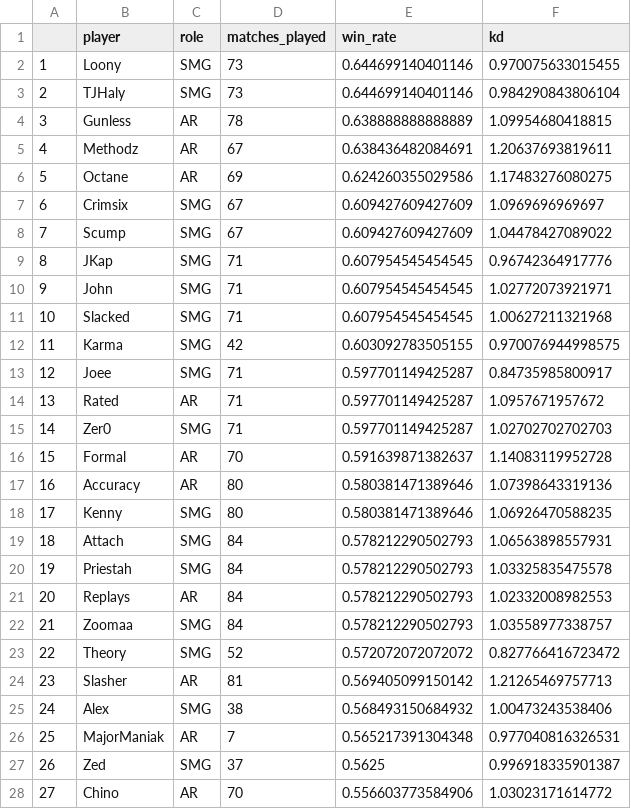
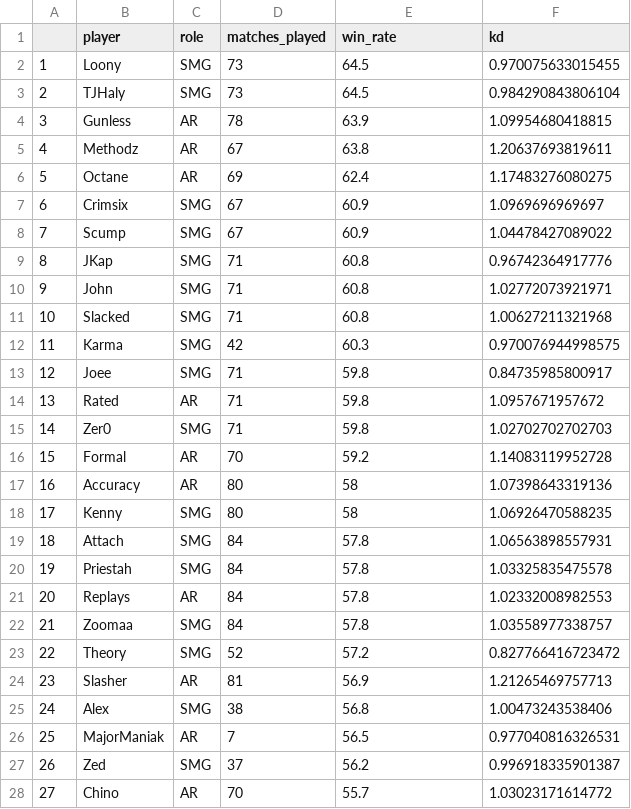
Before and after one commit to KeilanKenny/CWL-Player-Analysis, a CSV file: data/curated/2018_season_data_player.csv, drawn as a sheet; only a part is shown; the diff covers the shown part only.

Commit message:
Fixed win rate format

```diff
--- a/data/curated/2018_season_data_player.csv
+++ b/data/curated/2018_season_data_player.csv
@@ -1,28 +1,28 @@
 "","player","role","matches_played","win_rate","kd"
-"1","Loony","SMG",73,0.644699140401146,0.970075633015455
-"2","TJHaly","SMG",73,0.644699140401146,0.984290843806104
-"3","Gunless","AR",78,0.638888888888889,1.09954680418815
-"4","Methodz","AR",67,0.638436482084691,1.20637693819611
-"5","Octane","AR",69,0.624260355029586,1.17483276080275
-"6","Crimsix","SMG",67,0.609427609427609,1.0969696969697
-"7","Scump","SMG",67,0.609427609427609,1.04478427089022
-"8","JKap","SMG",71,0.607954545454545,0.96742364917776
-"9","John","SMG",71,0.607954545454545,1.02772073921971
-"10","Slacked","SMG",71,0.607954545454545,1.00627211321968
-"11","Karma","SMG",42,0.603092783505155,0.970076944998575
-"12","Joee","SMG",71,0.597701149425287,0.84735985800917
-"13","Rated","AR",71,0.597701149425287,1.0957671957672
-"14","Zer0","SMG",71,0.597701149425287,1.02702702702703
-"15","Formal","AR",70,0.591639871382637,1.14083119952728
-"16","Accuracy","AR",80,0.580381471389646,1.07398643319136
-"17","Kenny","SMG",80,0.580381471389646,1.06926470588235
-"18","Attach","SMG",84,0.578212290502793,1.06563898557931
-"19","Priestah","SMG",84,0.578212290502793,1.03325835475578
-"20","Replays","AR",84,0.578212290502793,1.02332008982553
-"21","Zoomaa","SMG",84,0.578212290502793,1.03558977338757
-"22","Theory","SMG",52,0.572072072072072,0.827766416723472
-"23","Slasher","AR",81,0.569405099150142,1.21265469757713
-"24","Alex","SMG",38,0.568493150684932,1.00473243538406
-"25","MajorManiak","AR",7,0.565217391304348,0.977040816326531
-"26","Zed","SMG",37,0.5625,0.996918335901387
-"27","Chino","AR",70,0.556603773584906,1.03023171614772
+"1","Loony","SMG",73,64.5,0.970075633015455
+"2","TJHaly","SMG",73,64.5,0.984290843806104
+"3","Gunless","AR",78,63.9,1.09954680418815
+"4","Methodz","AR",67,63.8,1.20637693819611
+"5","Octane","AR",69,62.4,1.17483276080275
+"6","Crimsix","SMG",67,60.9,1.0969696969697
+"7","Scump","SMG",67,60.9,1.04478427089022
+"8","JKap","SMG",71,60.8,0.96742364917776
+"9","John","SMG",71,60.8,1.02772073921971
+"10","Slacked","SMG",71,60.8,1.00627211321968
+"11","Karma","SMG",42,60.3,0.970076944998575
+"12","Joee","SMG",71,59.8,0.84735985800917
+"13","Rated","AR",71,59.8,1.0957671957672
+"14","Zer0","SMG",71,59.8,1.02702702702703
+"15","Formal","AR",70,59.2,1.14083119952728
+"16","Accuracy","AR",80,58,1.07398643319136
+"17","Kenny","SMG",80,58,1.06926470588235
+"18","Attach","SMG",84,57.8,1.06563898557931
+"19","Priestah","SMG",84,57.8,1.03325835475578
+"20","Replays","AR",84,57.8,1.02332008982553
+"21","Zoomaa","SMG",84,57.8,1.03558977338757
+"22","Theory","SMG",52,57.2,0.827766416723472
+"23","Slasher","AR",81,56.9,1.21265469757713
+"24","Alex","SMG",38,56.8,1.00473243538406
+"25","MajorManiak","AR",7,56.5,0.977040816326531
+"26","Zed","SMG",37,56.2,0.996918335901387
+"27","Chino","AR",70,55.7,1.03023171614772
```
Also changed, not shown: 98 edited cells elsewhere in this file, 1 other file.
